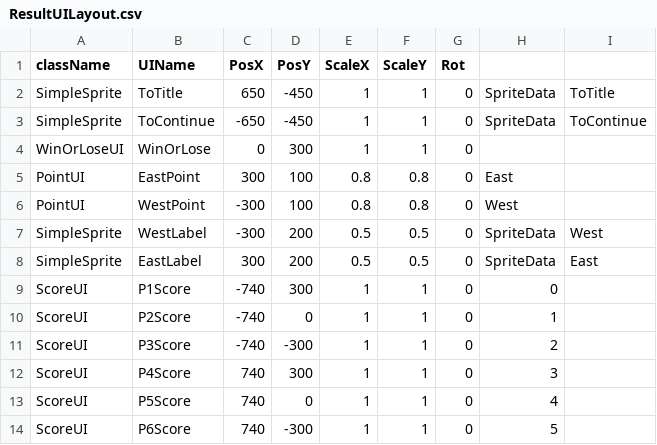
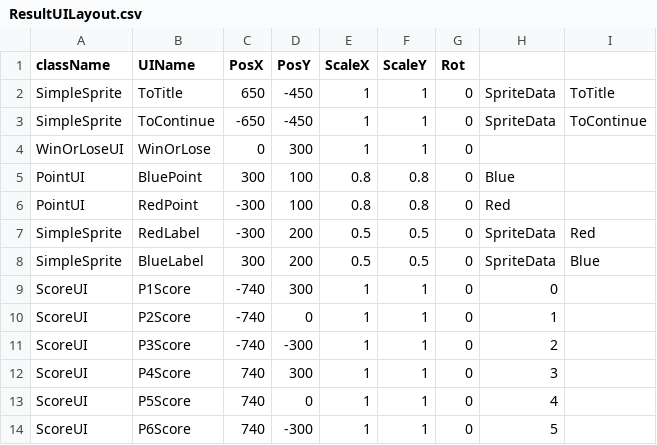
Before and after one commit to Maru40/HideRecovery, a CSV file: HideRecovery/media/MapDatas/ResultUILayout.csv, drawn as a sheet.

```diff
--- a/HideRecovery/media/MapDatas/ResultUILayout.csv
+++ b/HideRecovery/media/MapDatas/ResultUILayout.csv
@@ -4,6 +4,6 @@ SimpleSprite,ToContinue,-650,-450,1,1,0,SpriteData,ToContinue
 WinOrLoseUI,WinOrLose,0,300,1,1,0,,
-PointUI,EastPoint,300,100,0.8,0.8,0,East,
-PointUI,WestPoint,-300,100,0.8,0.8,0,West,
-SimpleSprite,WestLabel,-300,200,0.5,0.5,0,SpriteData,West
-SimpleSprite,EastLabel,300,200,0.5,0.5,0,SpriteData,East
+PointUI,BluePoint,300,100,0.8,0.8,0,Blue,
+PointUI,RedPoint,-300,100,0.8,0.8,0,Red,
+SimpleSprite,RedLabel,-300,200,0.5,0.5,0,SpriteData,Red
+SimpleSprite,BlueLabel,300,200,0.5,0.5,0,SpriteData,Blue
 ScoreUI,P1Score,-740,300,1,1,0,0,
```
Also changed, not shown: HideRecovery/media/MapDatas/GameUILayout.csv, HideRecovery/media/MapDatas/StageS2.csv, 15 other files.
